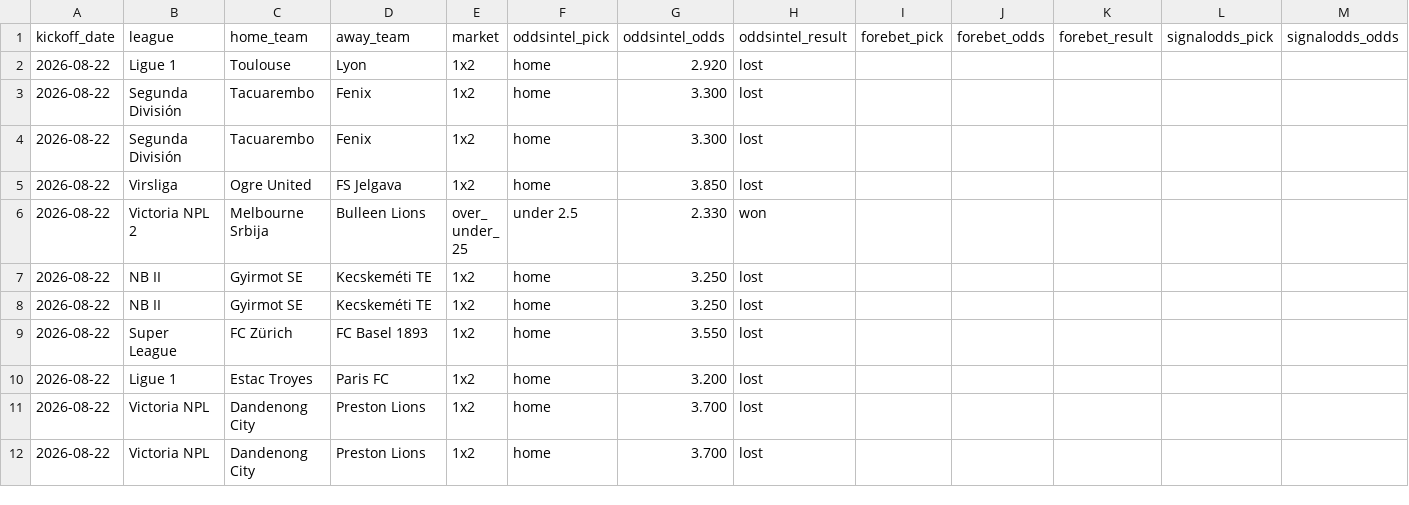
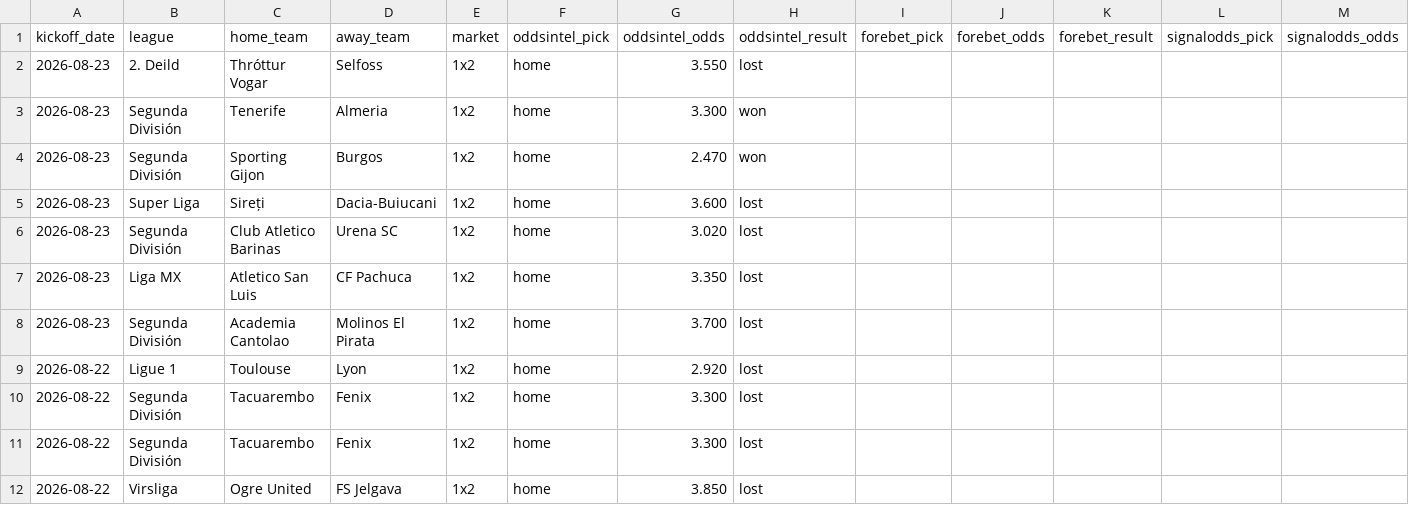
Before and after one commit to msellin/odds-intel-engine, a CSV file: ledger/picks_matched.csv, drawn as a sheet; only a part is shown; the shorter side is filled out with more unchanged rows; rows hold the shown columns only; the diff names each change by its address in the sheet, - before the commit and + after, or states it on an @@ line.

```diff
--- a/ledger/picks_matched.csv
+++ b/ledger/picks_matched.csv
+row 2: 2026-08-23 | 2. Deild | Thróttur Vogar | Selfoss | 1x2 | home | 3.550 | lost
+row 3: 2026-08-23 | Segunda División | Tenerife | Almeria | 1x2 | home | 3.300 | won
+row 4: 2026-08-23 | Segunda División | Sporting Gijon | Burgos | 1x2 | home | 2.470 | won
+row 5: 2026-08-23 | Super Liga | Sireți | Dacia-Buiucani | 1x2 | home | 3.600 | lost
+row 6: 2026-08-23 | Segunda División | Club Atletico Barinas | Urena SC | 1x2 | home | 3.020 | lost
+row 7: 2026-08-23 | Liga MX | Atletico San Luis | CF Pachuca | 1x2 | home | 3.350 | lost
+row 8: 2026-08-23 | Segunda División | Academia Cantolao | Molinos El Pirata | 1x2 | home | 3.700 | lost
```
Also changed, not shown: ledger/picks_oddsintel.csv, ledger/picks_winnerodds.csv, 5 other files.
